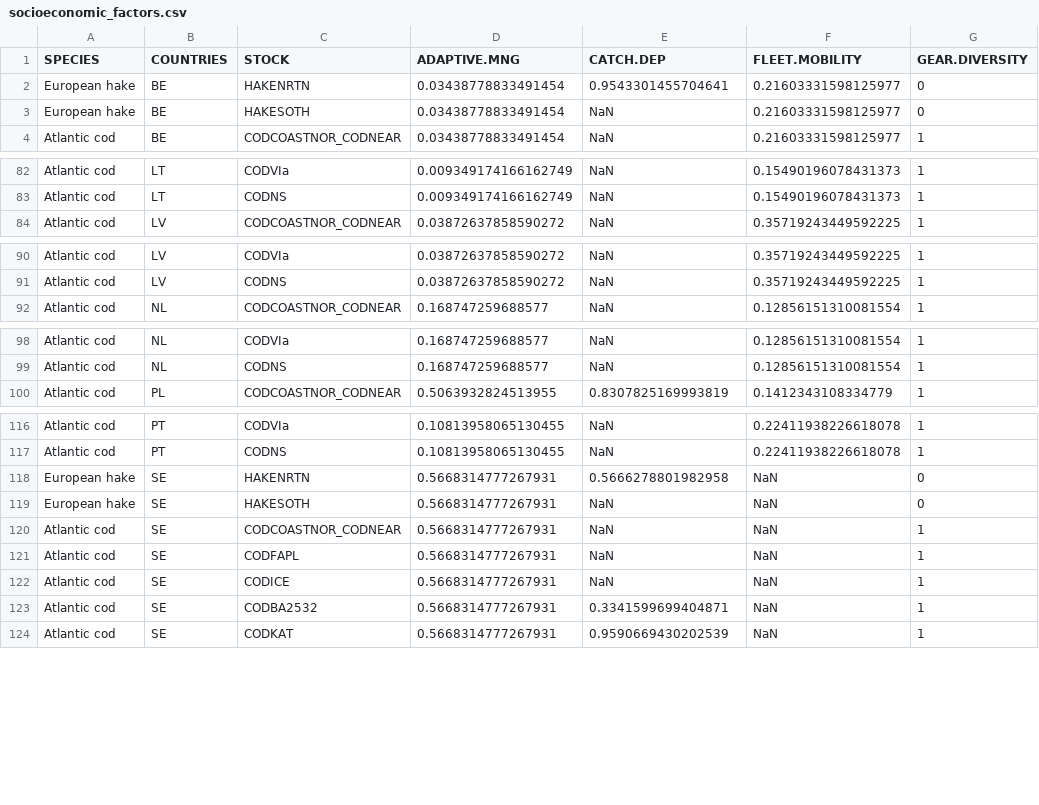
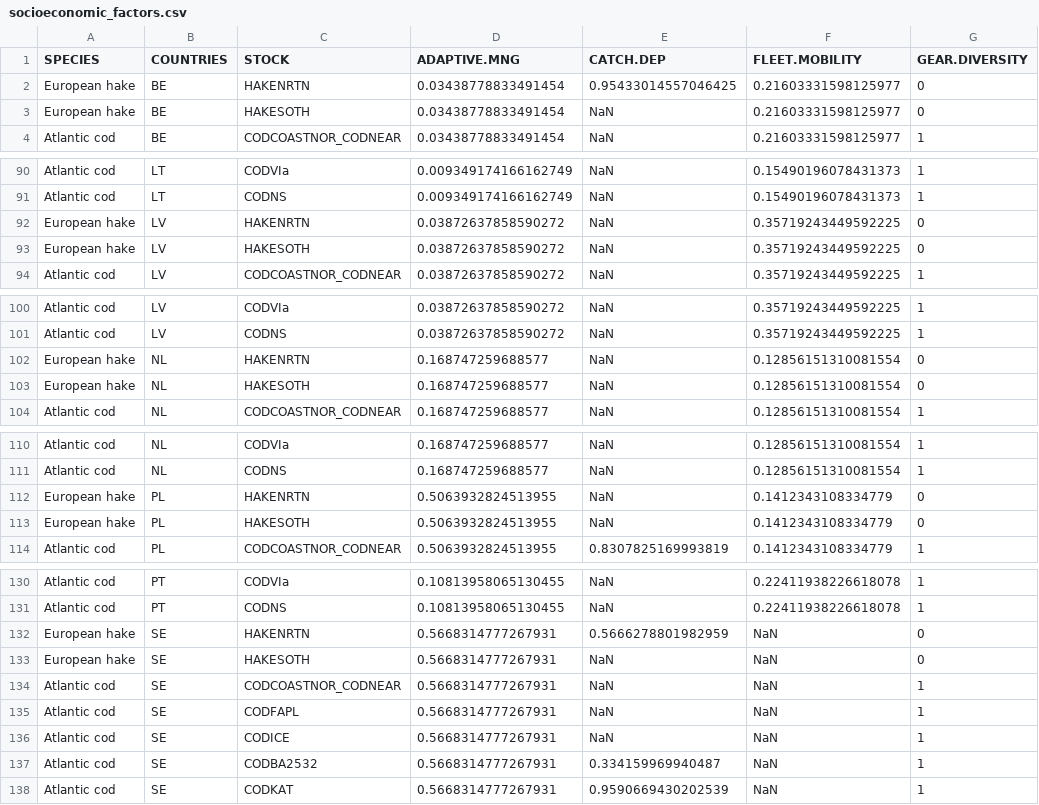
Before and after one commit to futureoceanslab/Fisheries-Resilience-Index, a CSV file: data/socioeconomic_factors.csv, drawn as a sheet; only a part is shown, gaps mark what is left out; the diff covers the shown part only.

```diff
--- a/data/socioeconomic_factors.csv
+++ b/data/socioeconomic_factors.csv
@@ -1,3 +1,3 @@
 SPECIES,COUNTRIES,STOCK,ADAPTIVE.MNG,CATCH.DEP,FLEET.MOBILITY,GEAR.DIVERSITY
-European hake,BE,HAKENRTN,0.03438778833491454,0.9543301455704641,0.21603331598125977,0
+European hake,BE,HAKENRTN,0.03438778833491454,0.95433014557046425,0.21603331598125977,0
 European hake,BE,HAKESOTH,0.03438778833491454,NaN,0.21603331598125977,0
@@ -83,2 +91,4 @@ Atlantic cod,LT,CODVIa,0.009349174166162749,NaN,0.15490196078431373,1
 Atlantic cod,LT,CODNS,0.009349174166162749,NaN,0.15490196078431373,1
+European hake,LV,HAKENRTN,0.03872637858590272,NaN,0.35719243449592225,0
+European hake,LV,HAKESOTH,0.03872637858590272,NaN,0.35719243449592225,0
 Atlantic cod,LV,CODCOASTNOR_CODNEAR,0.03872637858590272,NaN,0.35719243449592225,1
@@ -91,2 +101,4 @@ Atlantic cod,LV,CODVIa,0.03872637858590272,NaN,0.35719243449592225,1
 Atlantic cod,LV,CODNS,0.03872637858590272,NaN,0.35719243449592225,1
+European hake,NL,HAKENRTN,0.168747259688577,NaN,0.12856151310081554,0
+European hake,NL,HAKESOTH,0.168747259688577,NaN,0.12856151310081554,0
 Atlantic cod,NL,CODCOASTNOR_CODNEAR,0.168747259688577,NaN,0.12856151310081554,1
@@ -99,2 +111,4 @@ Atlantic cod,NL,CODVIa,0.168747259688577,NaN,0.12856151310081554,1
 Atlantic cod,NL,CODNS,0.168747259688577,NaN,0.12856151310081554,1
+European hake,PL,HAKENRTN,0.5063932824513955,NaN,0.1412343108334779,0
+European hake,PL,HAKESOTH,0.5063932824513955,NaN,0.1412343108334779,0
 Atlantic cod,PL,CODCOASTNOR_CODNEAR,0.5063932824513955,0.8307825169993819,0.1412343108334779,1
@@ -117,3 +131,3 @@ Atlantic cod,PT,CODVIa,0.10813958065130455,NaN,0.22411938226618078,1
 Atlantic cod,PT,CODNS,0.10813958065130455,NaN,0.22411938226618078,1
-European hake,SE,HAKENRTN,0.5668314777267931,0.5666278801982958,NaN,0
+European hake,SE,HAKENRTN,0.5668314777267931,0.5666278801982959,NaN,0
 European hake,SE,HAKESOTH,0.5668314777267931,NaN,NaN,0
@@ -122,3 +136,3 @@ Atlantic cod,SE,CODFAPL,0.5668314777267931,NaN,NaN,1
 Atlantic cod,SE,CODICE,0.5668314777267931,NaN,NaN,1
-Atlantic cod,SE,CODBA2532,0.5668314777267931,0.3341599699404871,NaN,1
+Atlantic cod,SE,CODBA2532,0.5668314777267931,0.334159969940487,NaN,1
 Atlantic cod,SE,CODKAT,0.5668314777267931,0.9590669430202539,NaN,1
```
Also changed, not shown: 8 added rows and 6 edited cells elsewhere in this file, data/socioeconomic_factors_country.csv, 2 other files.
